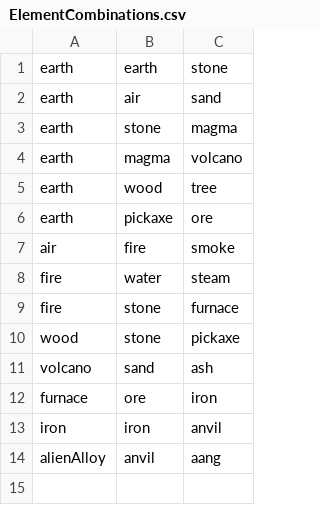
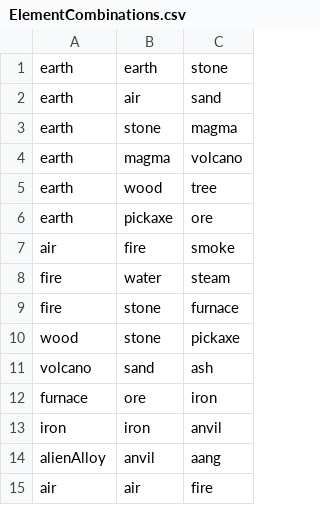
Before and after one commit to ecdeans/AlchemyGame, a CSV file: src/main/resources/ElementCombinations.csv, drawn as a sheet.

Commit message:
Added transparent .png files
Added new .png files for new elements in the /PNG folder under ART

Also made the game grab assets from the PNG folder

```diff
--- a/src/main/resources/ElementCombinations.csv
+++ b/src/main/resources/ElementCombinations.csv
@@ -14 +14,2 @@ iron,iron,anvil
 alienAlloy,anvil,aang
+air,air,fire
```
Also changed, not shown: target/classes/ElementCombinations.csv, 55 other files.
